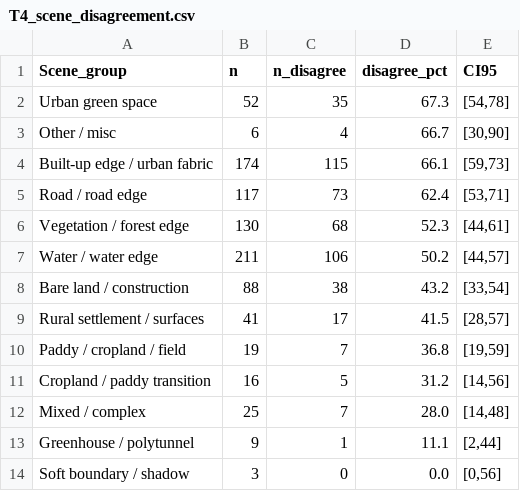
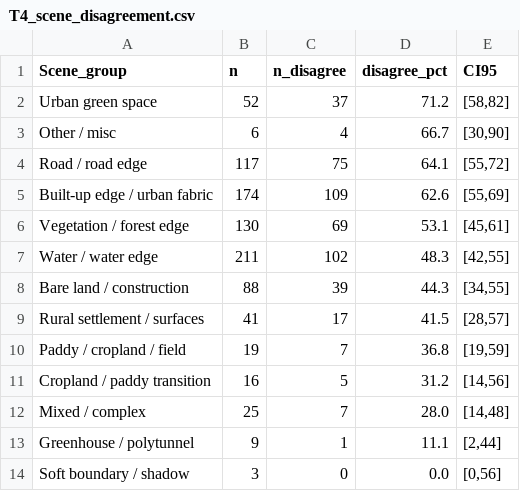
Before and after one commit to alexpan2542-spec/6cities, a CSV file: data/analysis_outputs/diagnostic_analysis/T4_scene_disagreement.csv, drawn as a sheet.

```diff
--- a/data/analysis_outputs/diagnostic_analysis/T4_scene_disagreement.csv
+++ b/data/analysis_outputs/diagnostic_analysis/T4_scene_disagreement.csv
@@ -1,9 +1,9 @@
 Scene_group,n,n_disagree,disagree_pct,CI95
-Urban green space,52,35,67.3,"[54,78]"
+Urban green space,52,37,71.2,"[58,82]"
 Other / misc,6,4,66.7,"[30,90]"
-Built-up edge / urban fabric,174,115,66.1,"[59,73]"
-Road / road edge,117,73,62.4,"[53,71]"
-Vegetation / forest edge,130,68,52.3,"[44,61]"
-Water / water edge,211,106,50.2,"[44,57]"
-Bare land / construction,88,38,43.2,"[33,54]"
+Road / road edge,117,75,64.1,"[55,72]"
+Built-up edge / urban fabric,174,109,62.6,"[55,69]"
+Vegetation / forest edge,130,69,53.1,"[45,61]"
+Water / water edge,211,102,48.3,"[42,55]"
+Bare land / construction,88,39,44.3,"[34,55]"
 Rural settlement / surfaces,41,17,41.5,"[28,57]"
```
Also changed, not shown: data/analysis_outputs/independence_diagnostic/S2b_error_dependence.csv, data/analysis_outputs/independence_diagnostic/S3a_ontology_confound.csv, 39 other files.
